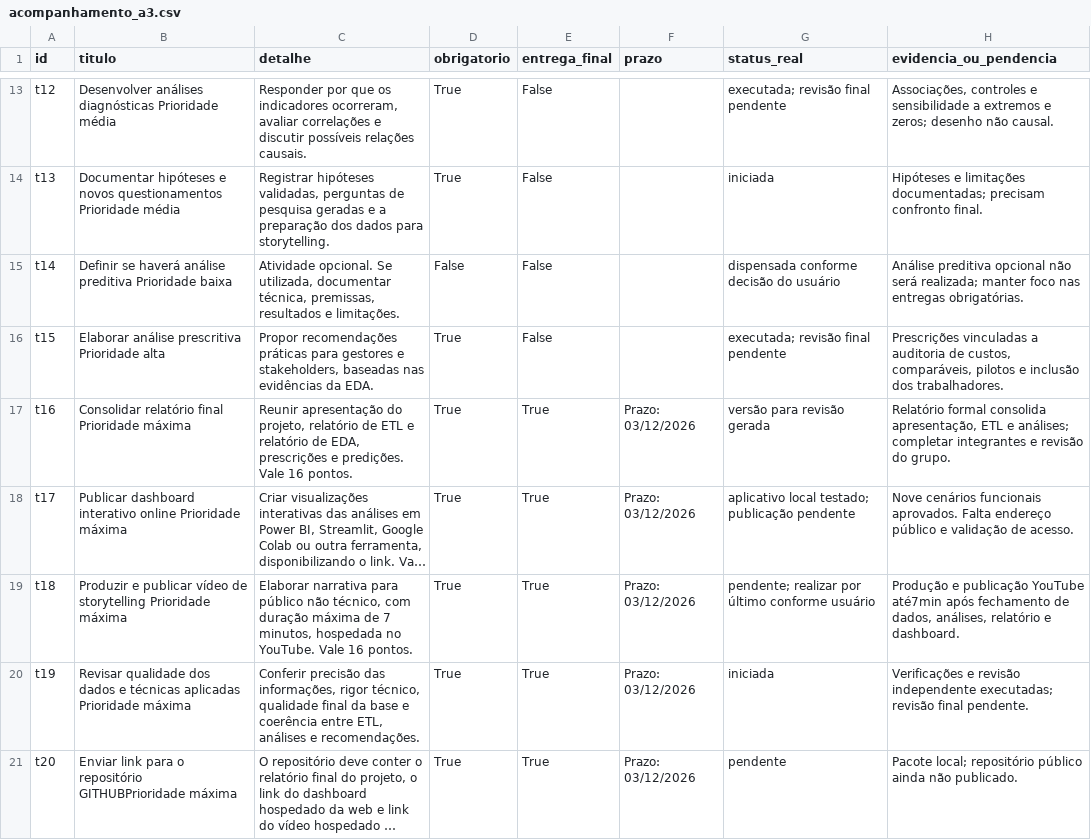
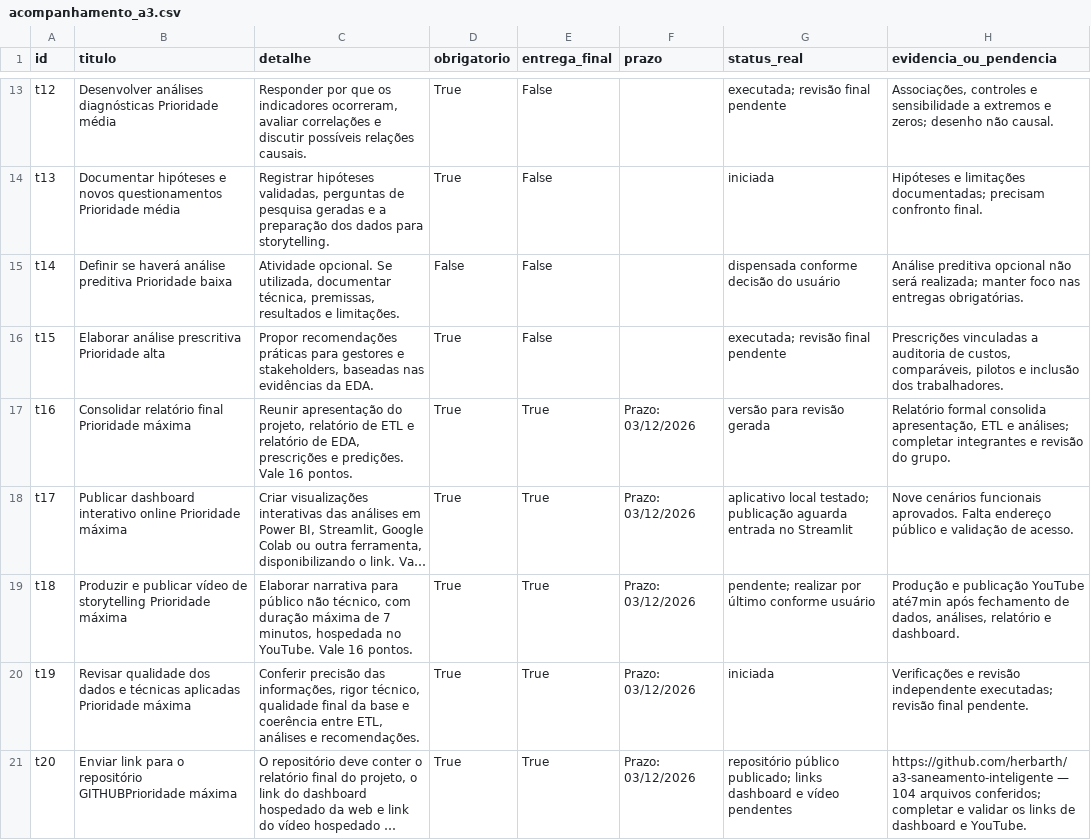
Before and after one commit to herbarth/a3-saneamento-inteligente, a CSV file: docs/acompanhamento_a3.csv, drawn as a sheet; only a part is shown, gaps mark what is left out; long unchanged cells end in …; the diff names each change by its address in the sheet, - before the commit and + after, or states it on an @@ line.

```diff
--- a/docs/acompanhamento_a3.csv
+++ b/docs/acompanhamento_a3.csv
-G18 (status_real): …testado; publicação pendente
+G18 (status_real): …testado; publicação aguarda entrada no Streamlit
-G21 (status_real): pendente
+G21 (status_real): repositório público publicado; links dashboard e vídeo pendentes
-H21 (evidencia_ou_pendencia): Pacote local; repositório público ainda não publicado.
+H21 (evidencia_ou_pendencia): https://github.com/herbarth/a3-saneamento-inteligente — 104 arquivos conferidos; completar e validar os links de dashboard e YouTube.
```
Also changed, not shown: evidencias/manifesto_arquivos.csv, 4 other files.
